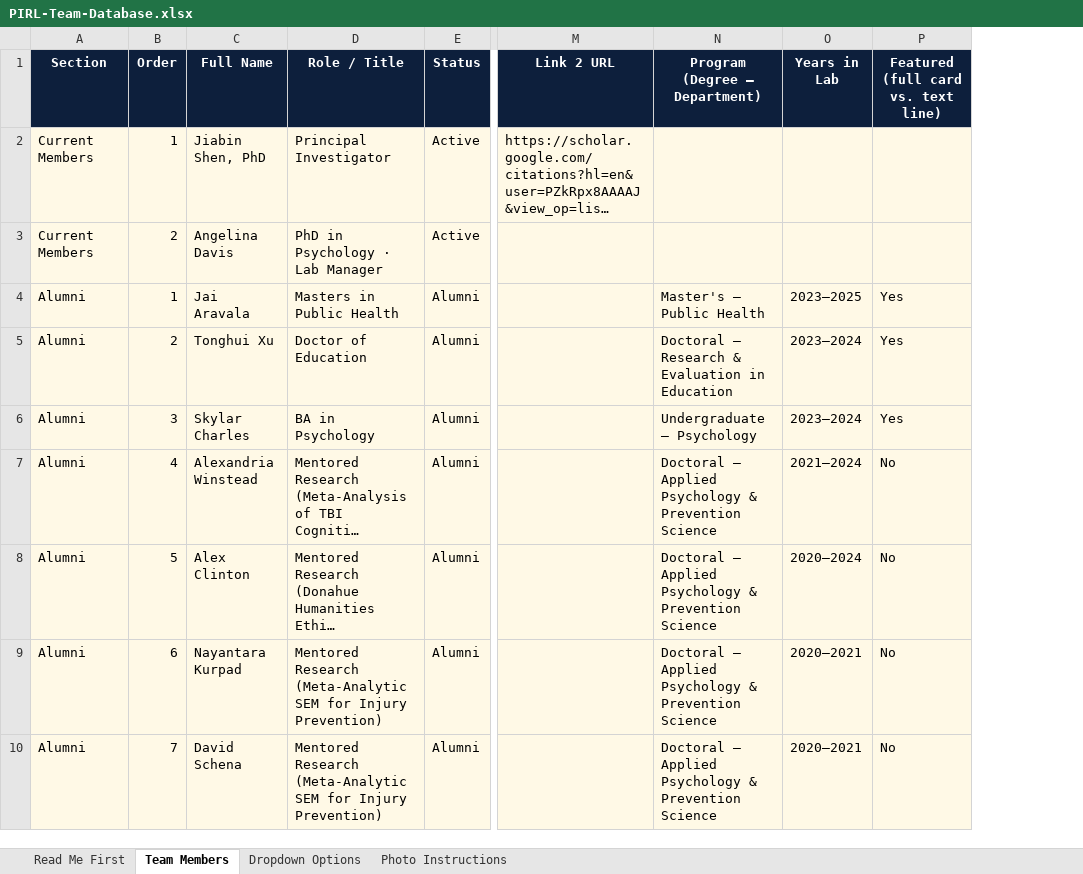
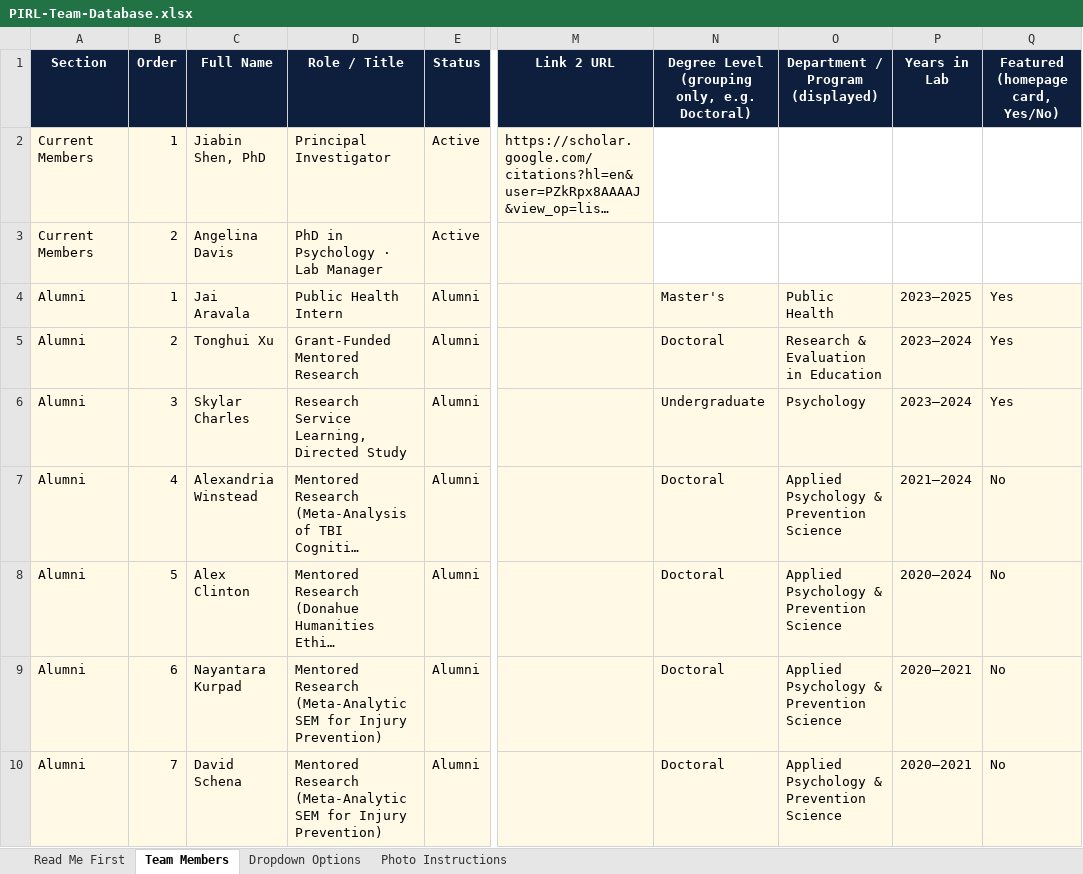
Before and after one commit to injurylab/website, an Excel workbook: data/PIRL-Team-Database.xlsx, sheet Team Members, drawn as a sheet; only a part is shown, gaps mark what is left out; long unchanged cells end in …; values as stored, in another font and other column widths than the file's, no borders; removed rows and columns are numbered as before the commit, all else as after; the diff covers the shown part only; the diff names each change by its address in the sheet, - before the commit and + after, or states it on an @@ line.

```diff
--- a/data/PIRL-Team-Database.xlsx (sheet Team Members)
+++ b/data/PIRL-Team-Database.xlsx (sheet Team Members)
-column N (Program (Degree – Department)), rows 4-10: Master's – Public Health | Doctoral – Research & Evaluation in Education | Undergraduate – Psychology | Doctoral – Applied Psychology & Prevention Science | Doctoral – Applied Psychology & Prevention Science | Doctoral – Applied Psychology & Prevention Science | Doctoral – Applied Psychology & Prevention Science
+column N, rows 1-10: Degree Level (grouping only, e.g. Doctoral) |  |  | Master's | Doctoral | Undergraduate | Doctoral | Doctoral | Doctoral | Doctoral
+column O (Department / Program (displayed)), rows 4-10: Public Health | Research & Evaluation in Education | Psychology | Applied Psychology & Prevention Science | Applied Psychology & Prevention Science | Applied Psychology & Prevention Science | Applied Psychology & Prevention Science
-Q1: Featured (full card vs. text line)
+Q1: Featured (homepage card, Yes/No)
-P2:Q3 fill: #FFF9E6
+P2:Q3 fill: none
-D4 (Role / Title): Masters in Public Health
+D4 (Role / Title): Public Health Intern
-D5 (Role / Title): Doctor of Education
+D5 (Role / Title): Grant-Funded Mentored Research
-D6 (Role / Title): BA in Psychology
+D6 (Role / Title): Research Service Learning, Directed Study
```
Also changed, not shown: 10 edited cells elsewhere in this sheet, sheet Read Me First, sheet Dropdown Options, 3 other files.
